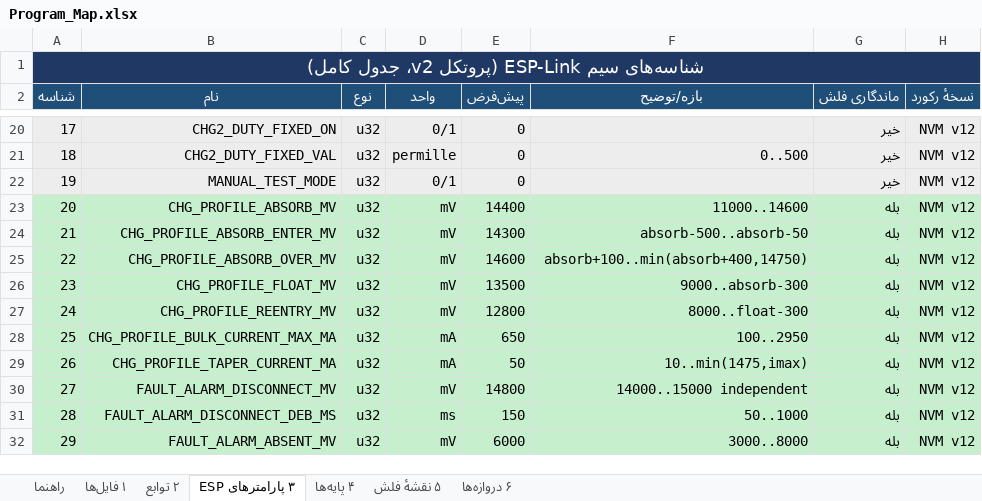
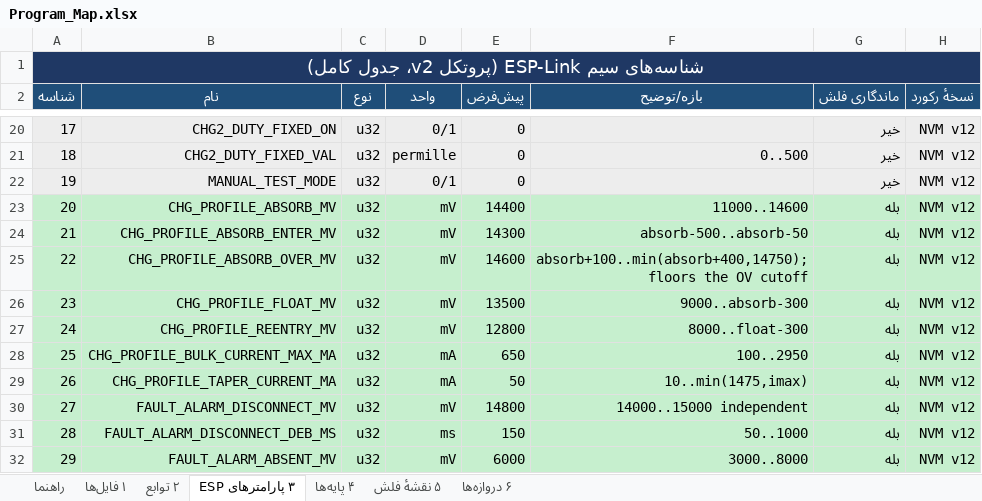
Before and after one commit to sargoliwork101-ui/ChangeOver, an Excel workbook: Documentation/Program_Map.xlsx, sheet ۳ پارامترهای ESP, drawn as a sheet; only a part is shown, gaps mark what is left out; values as stored, in another font and other column widths than the file's, no borders; the diff names each change by its address in the sheet, - before the commit and + after, or states it on an @@ line.

```diff
--- a/Documentation/Program_Map.xlsx (sheet ۳ پارامترهای ESP)
+++ b/Documentation/Program_Map.xlsx (sheet ۳ پارامترهای ESP)
-F25 (بازه/توضیح): absorb+100..min(absorb+400,14750)
+F25 (بازه/توضیح): absorb+100..min(absorb+400,14750); floors the OV cutoff
```
Also changed, not shown: sheet ۲ توابع, sheet ۱ فایل‌ها, sheet ۶ دروازه‌ها, sheet راهنما, Documentation/Overall_Validation.xlsx, 6 other files.
